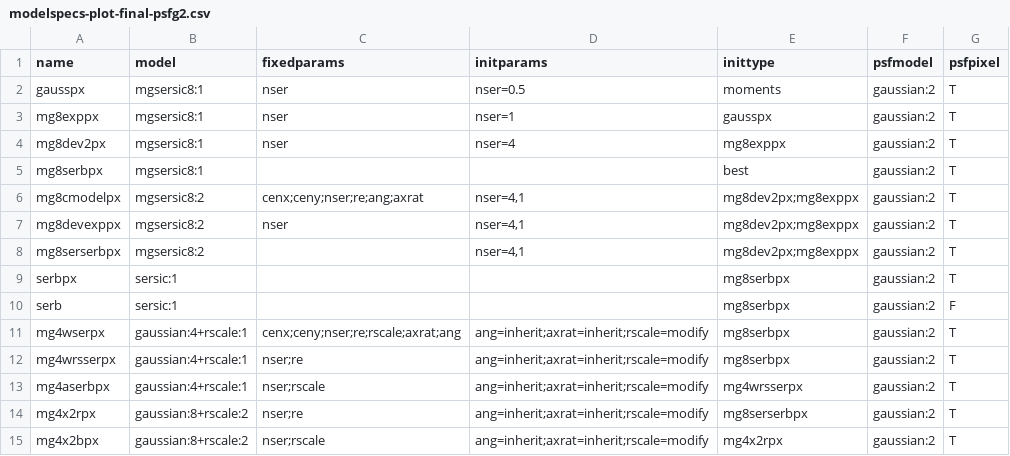
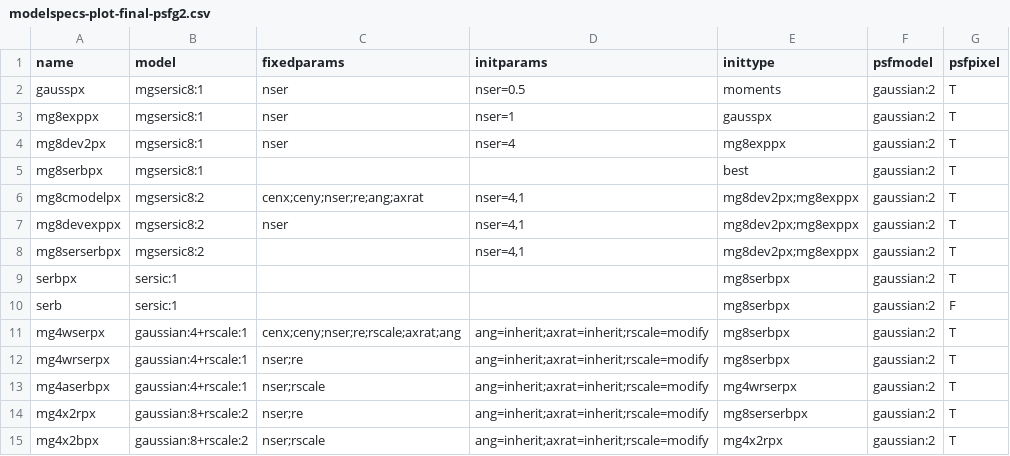
Before and after one commit to lsst-dm/multiprofit, a CSV file: examples/modelspecs-plot-final-psfg2.csv, drawn as a sheet.

```diff
--- a/examples/modelspecs-plot-final-psfg2.csv
+++ b/examples/modelspecs-plot-final-psfg2.csv
@@ -11,4 +11,4 @@ serb,sersic:1,,,mg8serbpx,gaussian:2,F
 mg4wserpx,gaussian:4+rscale:1,cenx;ceny;nser;re;rscale;axrat;ang,ang=inherit;axrat=inherit;rscale=modify,mg8serbpx,gaussian:2,T
-mg4wrsserpx,gaussian:4+rscale:1,nser;re,ang=inherit;axrat=inherit;rscale=modify,mg8serbpx,gaussian:2,T
-mg4aserbpx,gaussian:4+rscale:1,nser;rscale,ang=inherit;axrat=inherit;rscale=modify,mg4wrsserpx,gaussian:2,T
+mg4wrserpx,gaussian:4+rscale:1,nser;re,ang=inherit;axrat=inherit;rscale=modify,mg8serbpx,gaussian:2,T
+mg4aserbpx,gaussian:4+rscale:1,nser;rscale,ang=inherit;axrat=inherit;rscale=modify,mg4wrserpx,gaussian:2,T
 mg4x2rpx,gaussian:8+rscale:2,nser;re,ang=inherit;axrat=inherit;rscale=modify,mg8serserbpx,gaussian:2,T
```
Also changed, not shown: examples/modelspecs-mg-psfg2.csv.
